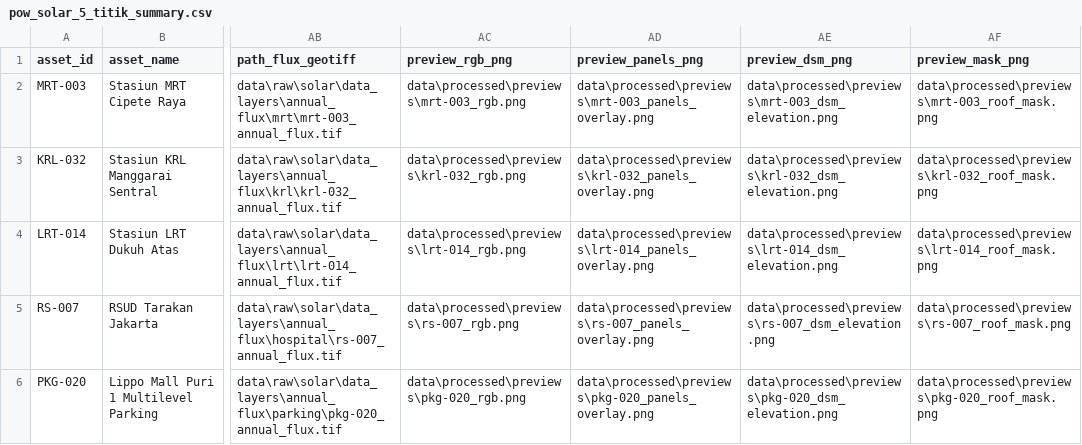
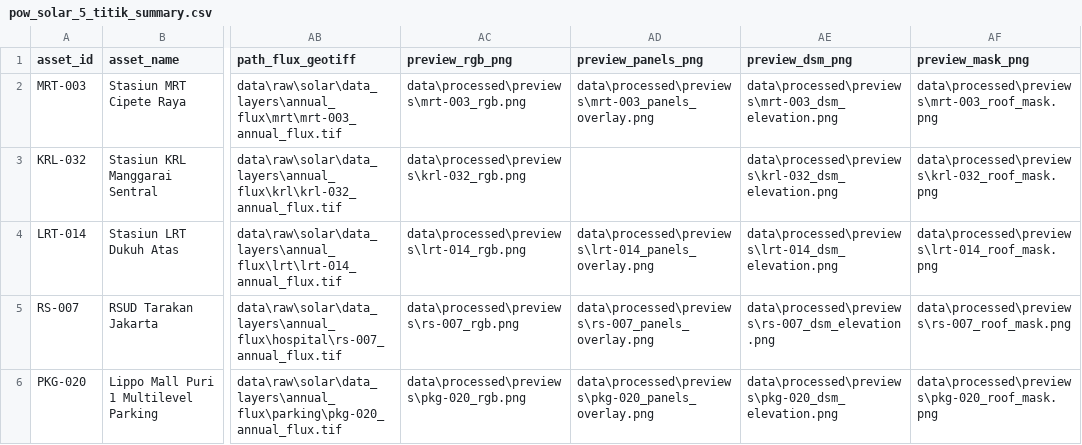
Before and after one commit to HenryAi-SIBERMU/SP, a CSV file: data/processed/calculations/pow_solar_5_titik_summary.csv, drawn as a sheet; only a part is shown, gaps mark what is left out; the diff names each change by its address in the sheet, - before the commit and + after, or states it on an @@ line.

Commit message:
feat(dashboard): integrasikan tab segmentasi atap 3D RANSAC dan rincian metodologi Google Solar API

```diff
--- a/data/processed/calculations/pow_solar_5_titik_summary.csv
+++ b/data/processed/calculations/pow_solar_5_titik_summary.csv
-AD3 (preview_panels_png): data\processed\previews\krl-032_panels_overlay.png
+AD3 (preview_panels_png): (empty)
```
Also changed, not shown: 6 other files.
